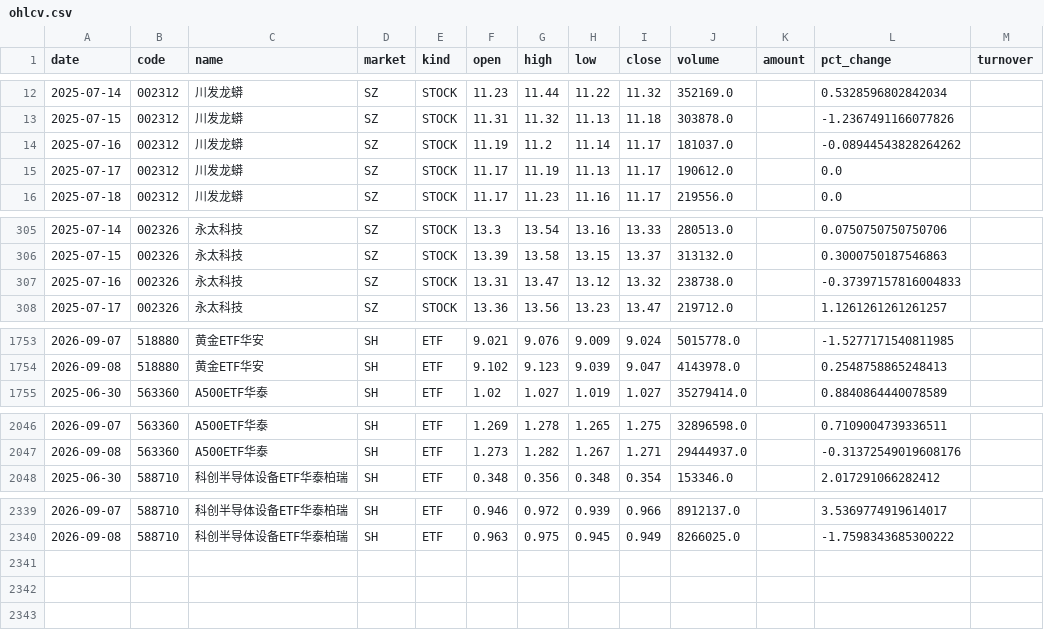
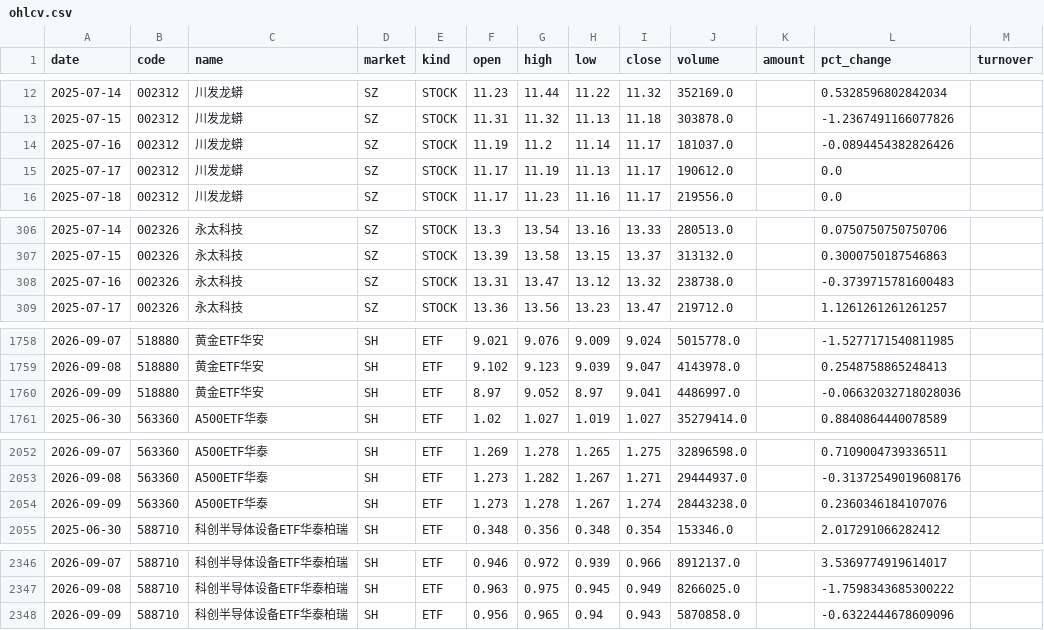
Before and after one commit to teresahblack04-ops/a-share-portfolio-monitor, a CSV file: data/ohlcv.csv, drawn as a sheet; only a part is shown, gaps mark what is left out; the diff covers the shown part only.

```diff
--- a/data/ohlcv.csv
+++ b/data/ohlcv.csv
@@ -13,3 +13,3 @@
 2025-07-15,002312,川发龙蟒,SZ,STOCK,11.31,11.32,11.13,11.18,303878.0,,-1.2367491166077826,
-2025-07-16,002312,川发龙蟒,SZ,STOCK,11.19,11.2,11.14,11.17,181037.0,,-0.08944543828264262,
+2025-07-16,002312,川发龙蟒,SZ,STOCK,11.19,11.2,11.14,11.17,181037.0,,-0.0894454382826426,
 2025-07-17,002312,川发龙蟒,SZ,STOCK,11.17,11.19,11.13,11.17,190612.0,,0.0,
@@ -306,3 +307,3 @@
 2025-07-15,002326,永太科技,SZ,STOCK,13.39,13.58,13.15,13.37,313132.0,,0.3000750187546863,
-2025-07-16,002326,永太科技,SZ,STOCK,13.31,13.47,13.12,13.32,238738.0,,-0.37397157816004833,
+2025-07-16,002326,永太科技,SZ,STOCK,13.31,13.47,13.12,13.32,238738.0,,-0.3739715781600483,
 2025-07-17,002326,永太科技,SZ,STOCK,13.36,13.56,13.23,13.47,219712.0,,1.1261261261261257,
@@ -1754,2 +1759,3 @@
 2026-09-08,518880,黄金ETF华安,SH,ETF,9.102,9.123,9.039,9.047,4143978.0,,0.2548758865248413,
+2026-09-09,518880,黄金ETF华安,SH,ETF,8.97,9.052,8.97,9.041,4486997.0,,-0.06632032718028036,
 2025-06-30,563360,A500ETF华泰,SH,ETF,1.02,1.027,1.019,1.027,35279414.0,,0.8840864440078589,
@@ -2047,2 +2053,3 @@
 2026-09-08,563360,A500ETF华泰,SH,ETF,1.273,1.282,1.267,1.271,29444937.0,,-0.31372549019608176,
+2026-09-09,563360,A500ETF华泰,SH,ETF,1.273,1.278,1.267,1.274,28443238.0,,0.2360346184107076,
 2025-06-30,588710,科创半导体设备ETF华泰柏瑞,SH,ETF,0.348,0.356,0.348,0.354,153346.0,,2.017291066282412,
@@ -2340 +2347,2 @@
 2026-09-08,588710,科创半导体设备ETF华泰柏瑞,SH,ETF,0.963,0.975,0.945,0.949,8266025.0,,-1.7598343685300222,
+2026-09-09,588710,科创半导体设备ETF华泰柏瑞,SH,ETF,0.956,0.965,0.94,0.943,5870858.0,,-0.6322444678609096,
```
Also changed, not shown: 5 added rows and 1 edited cell elsewhere in this file, output/risk_dashboard.csv, output/technical_report.csv, 3 other files.
